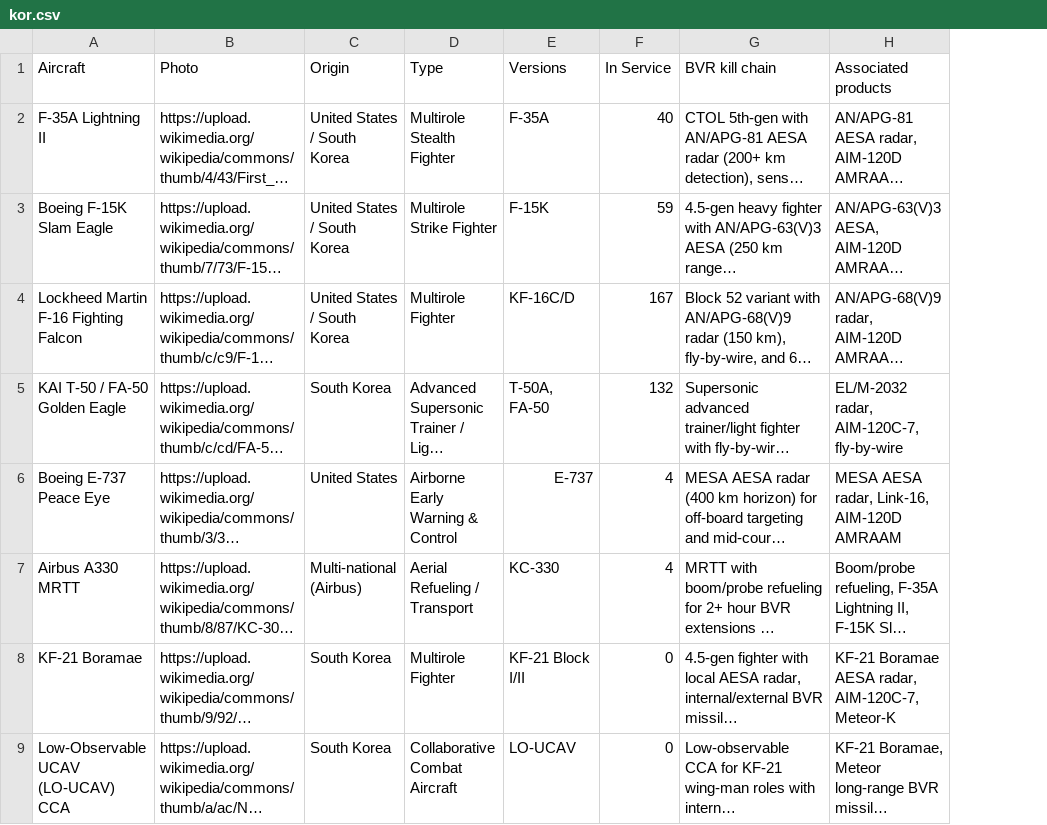
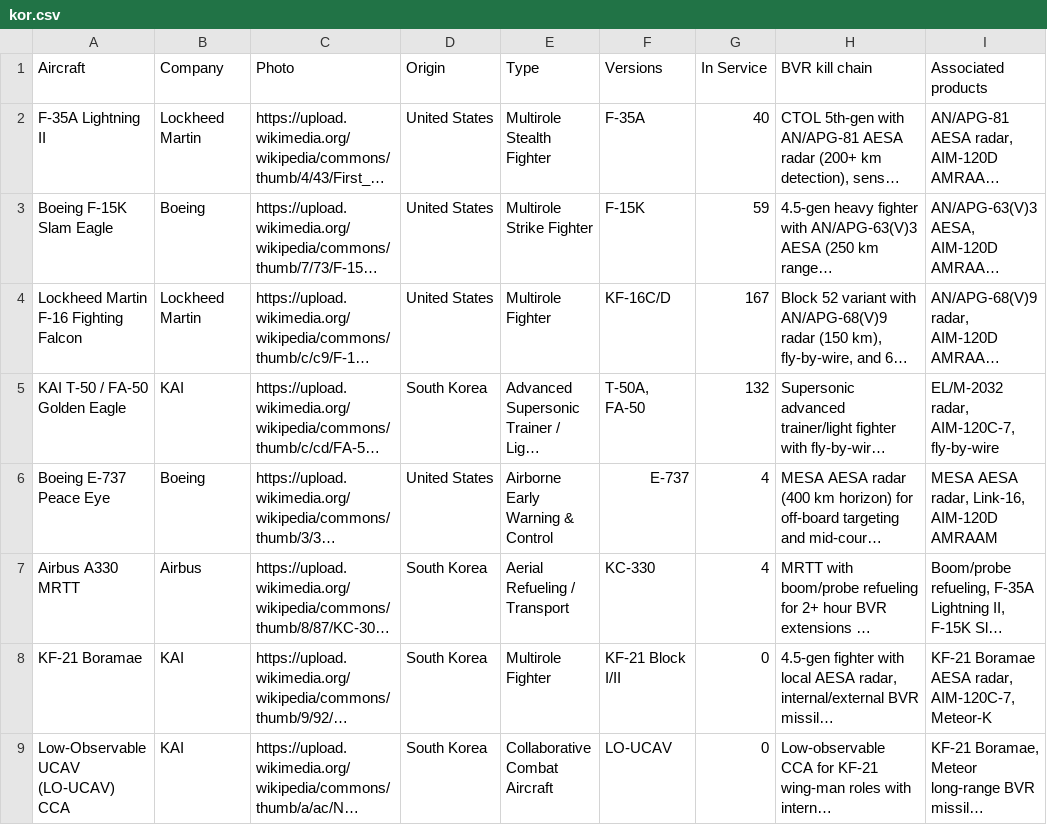
Before and after one commit to ayeeff/aircombat, a CSV file: data/kor.csv, drawn as a sheet; only a part is shown; long unchanged cells end in …; addresses are those after the commit; the diff names each change by its address in the sheet, - before the commit and + after, or states it on an @@ line.

Commit message:
Update kor.csv

```diff
--- a/data/kor.csv
+++ b/data/kor.csv
+column B (Company), rows 2-9: Lockheed Martin | Boeing | Lockheed Martin | KAI | Boeing | Airbus | KAI | KAI
-D2:D4 (Origin): United States / South Korea
+D2:D4 (Origin): United States
-D7 (Origin): Multi-national (Airbus)
+D7 (Origin): South Korea
```
